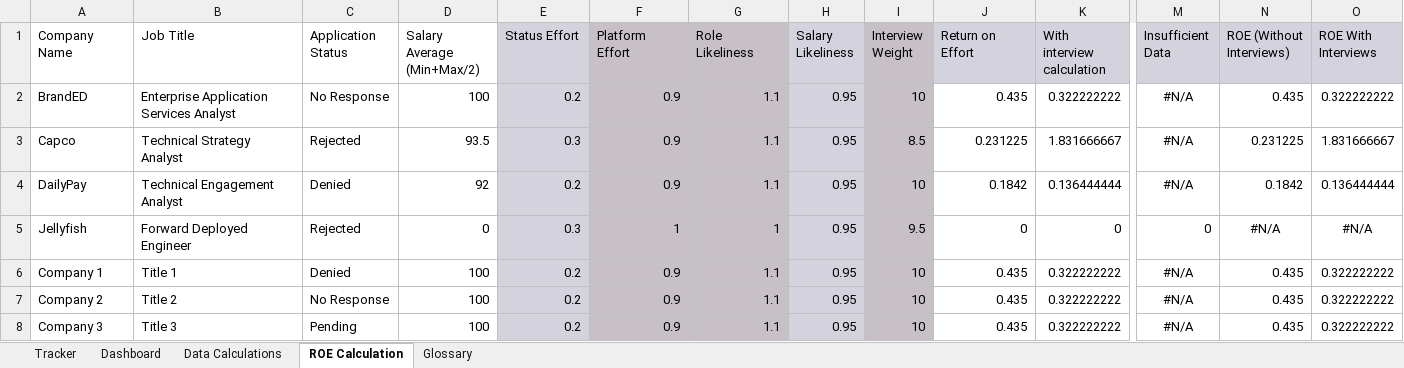
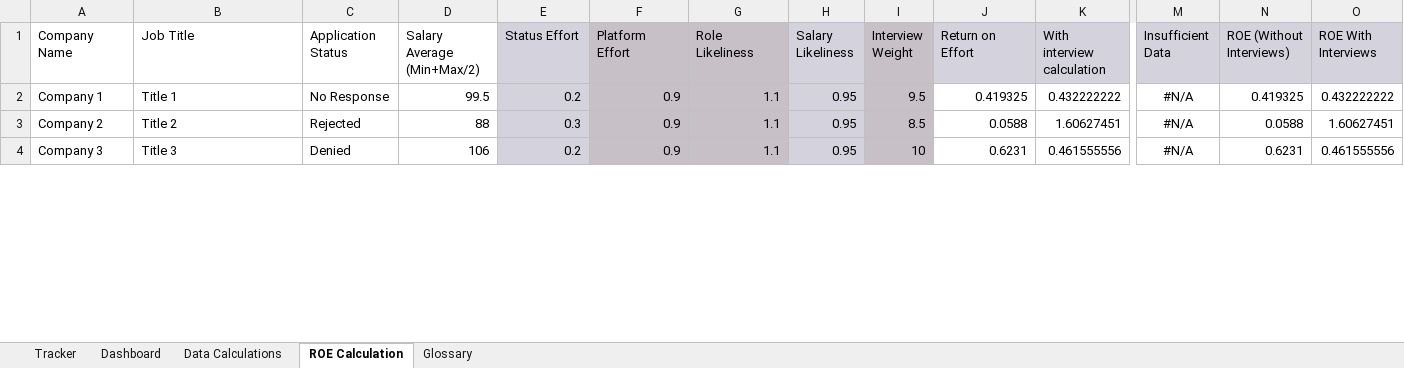
Before and after one commit to gwharris/application_tracker, an Excel workbook: example_app_tracker.xlsx, sheet ROE Calculation, drawn as a sheet; only a part is shown, gaps mark what is left out; values as stored, in another font and other column widths than the file's, no borders; removed rows and columns are numbered as before the commit, all else as after; rows hold the shown columns only; the diff covers the shown part only; the diff names each change by its address in the sheet, - before the commit and + after, or states it on an @@ line.

```diff
--- a/example_app_tracker.xlsx (sheet ROE Calculation)
+++ b/example_app_tracker.xlsx (sheet ROE Calculation)
-row 2: BrandED | Enterprise Application Services Analyst | No Response | 100 | 0.2 | 0.9 | 1.1 | 0.95 | 10 | 0.435 | 0.322222222 | #N/A | 0.435 | 0.322222222
-row 3: Capco | Technical Strategy Analyst | Rejected | 93.5 | 0.3 | 0.9 | 1.1 | 0.95 | 8.5 | 0.231225 | 1.831666667 | #N/A | 0.231225 | 1.831666667
-row 4: DailyPay | Technical Engagement Analyst | Denied | 92 | 0.2 | 0.9 | 1.1 | 0.95 | 10 | 0.1842 | 0.136444444 | #N/A | 0.1842 | 0.136444444
-row 5: Jellyfish | Forward Deployed Engineer | Rejected | 0 | 0.3 | 1 | 1 | 0.95 | 9.5 | 0 | 0 | 0 | #N/A | #N/A
-C2 (Application Status): Denied
+C2 (Application Status): No Response
-D2 (Salary Average (Min+Max/2)): 100
+D2 (Salary Average (Min+Max/2)): 99.5
-I2 (Interview Weight): 10
+I2 (Interview Weight): 9.5
-J2 (Return on Effort): 0.435
+J2 (Return on Effort): 0.419325
-K2 (With interview calculation): 0.322222222
+K2 (With interview calculation): 0.432222222
-N2 (ROE (Without Interviews)): 0.435
+N2 (ROE (Without Interviews)): 0.419325
-O2 (ROE With Interviews): 0.322222222
+O2 (ROE With Interviews): 0.432222222
-C3 (Application Status): No Response
+C3 (Application Status): Rejected
-D3 (Salary Average (Min+Max/2)): 100
+D3 (Salary Average (Min+Max/2)): 88
-E3 (Status Effort): 0.2
+E3 (Status Effort): 0.3
-I3 (Interview Weight): 10
+I3 (Interview Weight): 8.5
-J3 (Return on Effort): 0.435
+J3 (Return on Effort): 0.0588
-K3 (With interview calculation): 0.322222222
+K3 (With interview calculation): 1.60627451
-N3 (ROE (Without Interviews)): 0.435
+N3 (ROE (Without Interviews)): 0.0588
-O3 (ROE With Interviews): 0.322222222
+O3 (ROE With Interviews): 1.60627451
-C4 (Application Status): Pending
+C4 (Application Status): Denied
-D4 (Salary Average (Min+Max/2)): 100
+D4 (Salary Average (Min+Max/2)): 106
-J4 (Return on Effort): 0.435
+J4 (Return on Effort): 0.6231
-K4 (With interview calculation): 0.322222222
+K4 (With interview calculation): 0.461555556
-N4 (ROE (Without Interviews)): 0.435
+N4 (ROE (Without Interviews)): 0.6231
-O4 (ROE With Interviews): 0.322222222
+O4 (ROE With Interviews): 0.461555556
```
Also changed, not shown: 59 added rows and 58 edited cells elsewhere in this sheet, sheet Tracker, sheet Data Calculations, sheet Dashboard, formulas that keep their value, charts or pictures.
